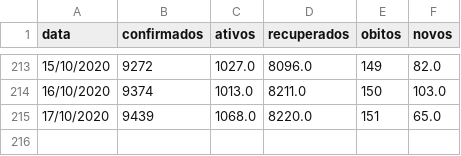
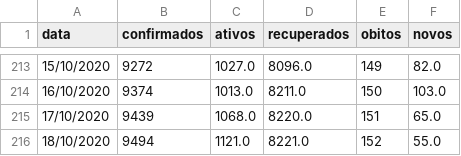
Before and after one commit to elemosjr/covid_maringa, a CSV file: data/maringa.csv, drawn as a sheet; only a part is shown, gaps mark what is left out; the diff names each change by its address in the sheet, - before the commit and + after, or states it on an @@ line.

Commit message:
18/10/2020

```diff
--- a/data/maringa.csv
+++ b/data/maringa.csv
+row 216: 18/10/2020 | 9494 | 1121.0 | 8221.0 | 152 | 55.0
```
